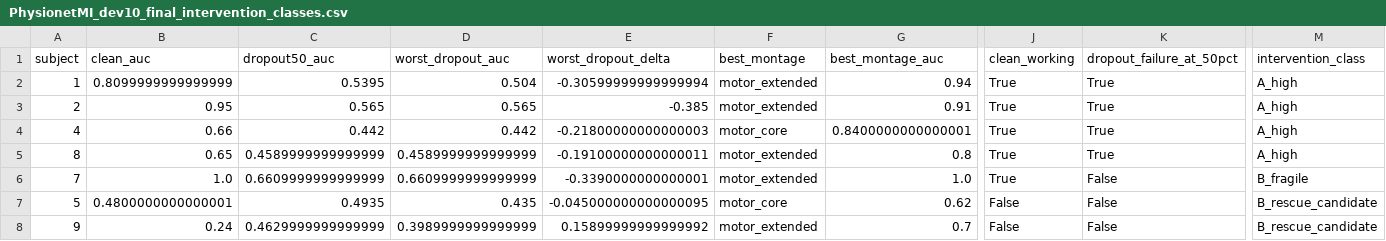
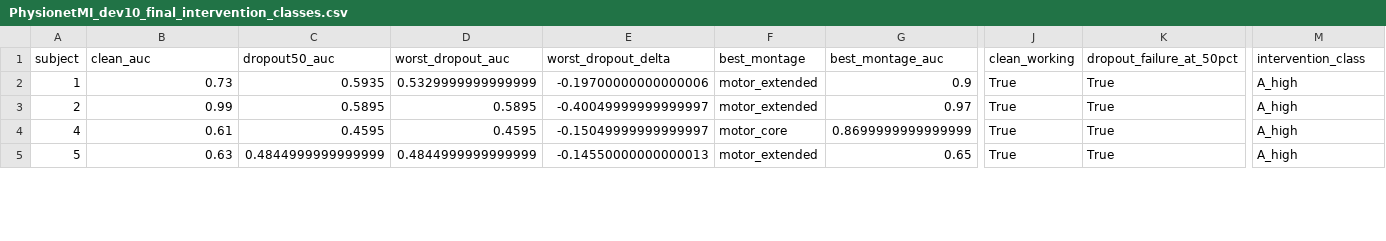
Before and after one commit to ZyntZ/motor-imagery-eeg-decoder-robustness, a CSV file: results/PhysionetMI_dev10_final_intervention_classes.csv, drawn as a sheet; only a part is shown, gaps mark what is left out; removed rows and columns are numbered as before the commit, all else as after; rows hold the shown columns only; the diff covers the shown part only; the diff names each change by its address in the sheet, - before the commit and + after, or states it on an @@ line.

```diff
--- a/results/PhysionetMI_dev10_final_intervention_classes.csv
+++ b/results/PhysionetMI_dev10_final_intervention_classes.csv
-B2 (clean_auc): 0.8099999999999999
+B2 (clean_auc): 0.73
-C2 (dropout50_auc): 0.5395
+C2 (dropout50_auc): 0.5935
-D2 (worst_dropout_auc): 0.504
+D2 (worst_dropout_auc): 0.5329999999999999
-E2 (worst_dropout_delta): -0.30599999999999994
+E2 (worst_dropout_delta): -0.19700000000000006
-G2 (best_montage_auc): 0.94
+G2 (best_montage_auc): 0.9
-B3 (clean_auc): 0.95
+B3 (clean_auc): 0.99
-C3 (dropout50_auc): 0.565
+C3 (dropout50_auc): 0.5895
-D3 (worst_dropout_auc): 0.565
+D3 (worst_dropout_auc): 0.5895
-E3 (worst_dropout_delta): -0.385
+E3 (worst_dropout_delta): -0.40049999999999997
-G3 (best_montage_auc): 0.91
+G3 (best_montage_auc): 0.97
-B4 (clean_auc): 0.66
+B4 (clean_auc): 0.61
-C4 (dropout50_auc): 0.442
+C4 (dropout50_auc): 0.4595
-D4 (worst_dropout_auc): 0.442
+D4 (worst_dropout_auc): 0.4595
-E4 (worst_dropout_delta): -0.21800000000000003
+E4 (worst_dropout_delta): -0.15049999999999997
-G4 (best_montage_auc): 0.8400000000000001
+G4 (best_montage_auc): 0.8699999999999999
-row 5: 8 | 0.65 | 0.4589999999999999 | 0.4589999999999999 | -0.19100000000000011 | motor_extended | 0.8 | True | True | A_high
-row 6: 7 | 1.0 | 0.6609999999999999 | 0.6609999999999999 | -0.3390000000000001 | motor_extended | 1.0 | True | False | B_fragile
-B5 (clean_auc): 0.4800000000000001
+B5 (clean_auc): 0.63
-C5 (dropout50_auc): 0.4935
+C5 (dropout50_auc): 0.4844999999999999
-D5 (worst_dropout_auc): 0.435
+D5 (worst_dropout_auc): 0.4844999999999999
-E5 (worst_dropout_delta): -0.045000000000000095
+E5 (worst_dropout_delta): -0.14550000000000013
-F5 (best_montage): motor_core
+F5 (best_montage): motor_extended
-G5 (best_montage_auc): 0.62
+G5 (best_montage_auc): 0.65
-J5 (clean_working): False
+J5 (clean_working): True
-K5 (dropout_failure_at_50pct): False
+K5 (dropout_failure_at_50pct): True
-M5 (intervention_class): B_rescue_candidate
+M5 (intervention_class): A_high
-row 8: 9 | 0.24 | 0.4629999999999999 | 0.3989999999999999 | 0.15899999999999992 | motor_extended | 0.7 | False | False | B_rescue_candidate
```
Also changed, not shown: 3 added rows and 19 edited cells elsewhere in this file, results/PhysionetMI_dev10_final_population_metrics.csv, results/PhysionetMI_dev10_final_subject_level_metrics.csv, 25 other files.
